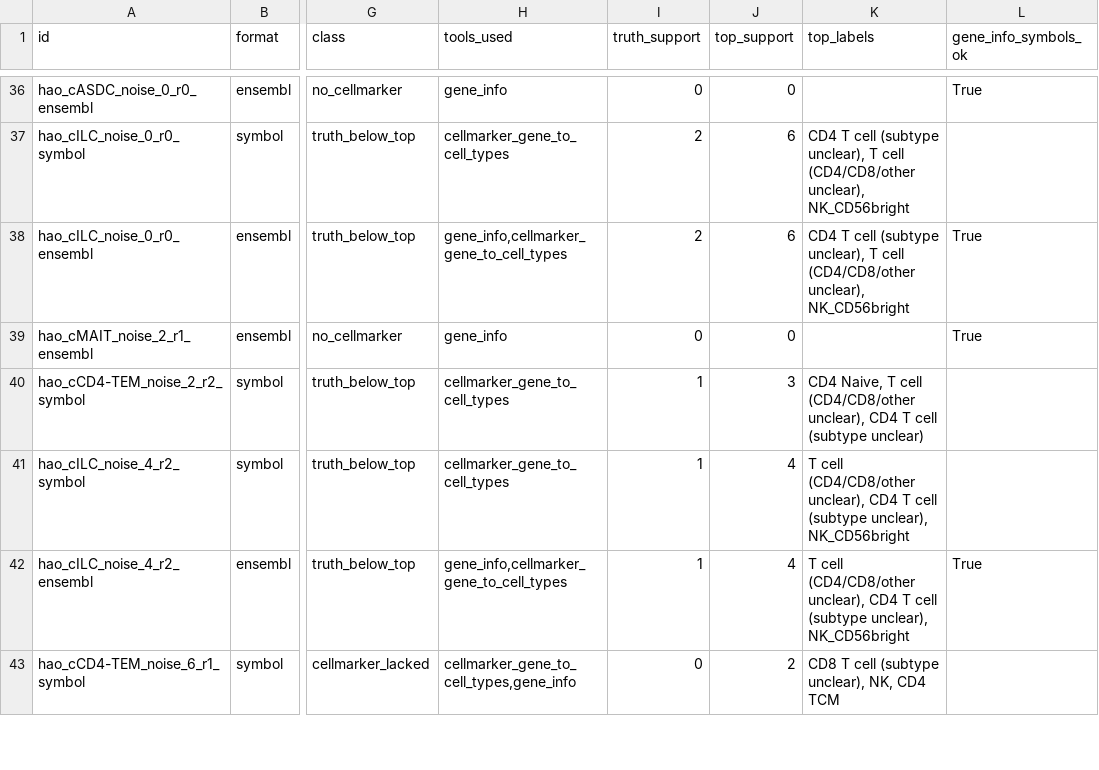
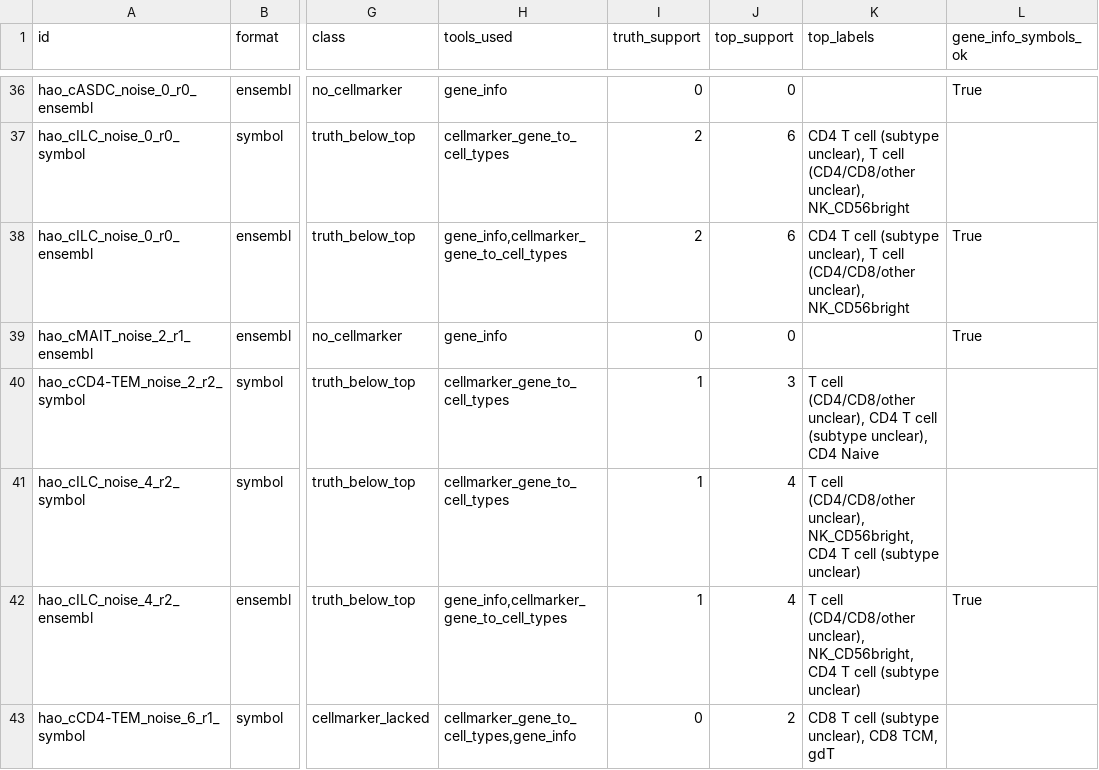
Before and after one commit to sevara1212/llm-bio-bench, a CSV file: results/agents/specialist_errors_hao.csv, drawn as a sheet; only a part is shown, gaps mark what is left out; the diff covers the shown part only; the diff names each change by its address in the sheet, - before the commit and + after, or states it on an @@ line.

```diff
--- a/results/agents/specialist_errors_hao.csv
+++ b/results/agents/specialist_errors_hao.csv
-K40 (top_labels): CD4 Naive, T cell (CD4/CD8/other unclear), CD4 T cell (subtype unclear)
+K40 (top_labels): T cell (CD4/CD8/other unclear), CD4 T cell (subtype unclear), CD4 Naive
-K41:K42 (top_labels): …(CD4/CD8/other unclear), CD4 T cell (subtype unclear), NK_CD56bright
+K41:K42 (top_labels): …(CD4/CD8/other unclear), NK_CD56bright, CD4 T cell (subtype unclear)
-K43 (top_labels): CD8 T cell (subtype unclear), NK, CD4 TCM
+K43 (top_labels): CD8 T cell (subtype unclear), CD8 TCM, gdT
```
Also changed, not shown: 15 edited cells elsewhere in this file, results/agents/scores_agents_hao.csv, results/agents/scores_agents_hao_all_nonoise.csv, 8 other files.
